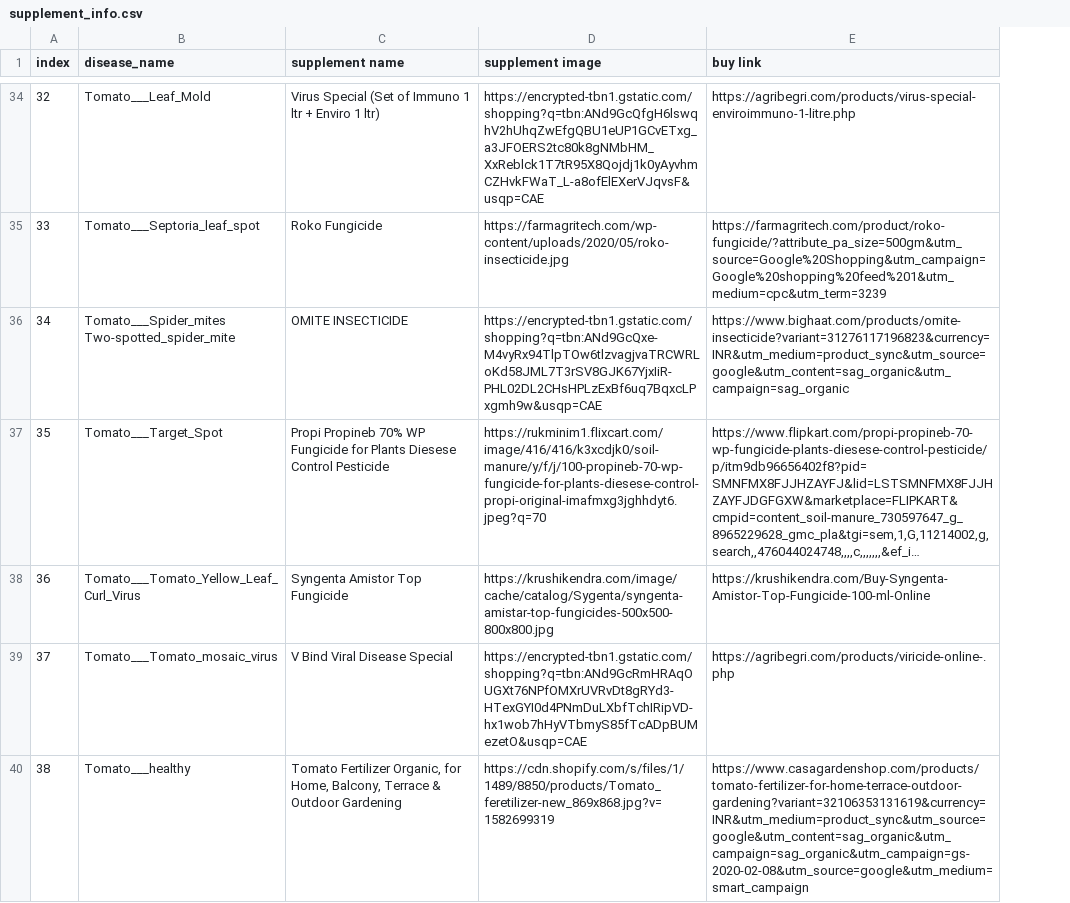
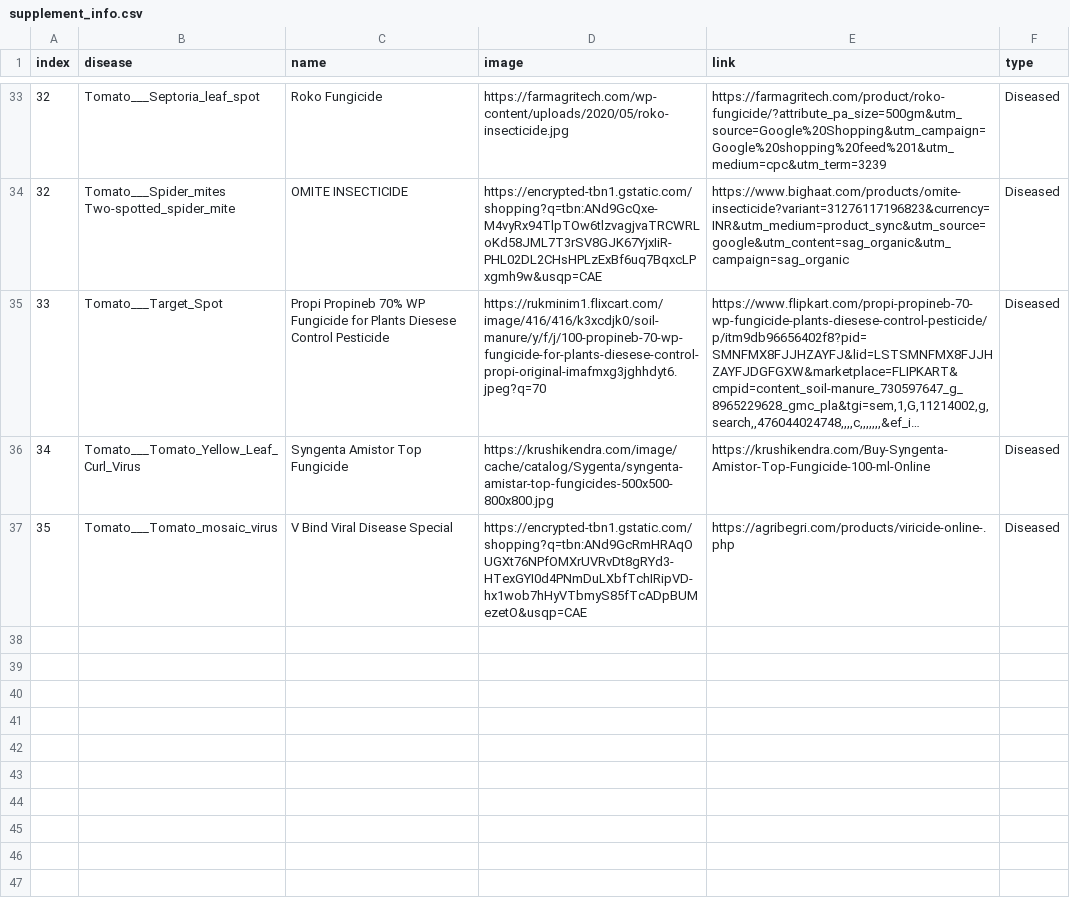
Before and after one commit to abhinawprateek/Disease-management, a CSV file: Flask Deployed App/supplement_info.csv, drawn as a sheet; only a part is shown, gaps mark what is left out; long unchanged cells end in …; removed rows and columns are numbered as before the commit, all else as after; the diff covers the shown part only; the diff names each change by its address in the sheet, - before the commit and + after, or states it on an @@ line.

Commit message:
feat: Update Flask app with modern UI, AI marketplace integration, and new static assets

```diff
--- a/Flask Deployed App/supplement_info.csv
+++ b/Flask Deployed App/supplement_info.csv
+column F (type), rows 33-37: all Diseased
-B1: disease_name
+B1: disease
-C1: supplement name
+C1: name
-D1: supplement image
+D1: image
-E1: buy link
+E1: link
-B33 (disease): Tomato___Leaf_Mold
+B33 (disease): Tomato___Septoria_leaf_spot
-C33 (name): Virus Special (Set of Immuno 1 ltr + Enviro 1 ltr)
+C33 (name): Roko Fungicide
-D33 (image): https://encrypted-tbn1.gstatic.com/shopping?q=tbn:ANd9GcQfgH6lswqhV2hUhqZwEfgQBU1eUP1GCvETxg_a3JFOERS2tc80k8gNMbHM_XxReblck1T7tR95X8Qojdj1k0yAyvhmCZHvkFWaT_L-a8ofElEXerVJqvsF&usqp=CAE
+D33 (image): https://farmagritech.com/wp-content/uploads/2020/05/roko-insecticide.jpg
-E33 (link): https://agribegri.com/products/virus-special-enviroimmuno-1-litre.php
+E33 (link): https://farmagritech.com/product/roko-fungicide/?attribute_pa_size=500gm&utm_source=Google%20Shopping&utm_campaign=Google%20shopping%20feed%201&utm_medium=cpc&utm_term=3239
-row 35: 33 | Tomato___Septoria_leaf_spot | Roko Fungicide | https://farmagritech.com/wp-content/uploads/2020/05/roko-insecticide.jpg | https://farmagritech.com/product/roko-fungicide/?attribute_pa_size=500gm&utm_source=Google%20Shopping&utm_campaign=Google%20shopping%20feed%201&utm_medium=cpc&utm_term=3239
-A34 (index): 34
+A34 (index): 32
-A35 (index): 35
+A35 (index): 33
-A36 (index): 36
+A36 (index): 34
-A37 (index): 37
+A37 (index): 35
-row 40: 38 | Tomato___healthy | Tomato Fertilizer Organic, for Home, Balcony, Terrace & Outdoor Gardening | https://cdn.shopify.com/s/files/1/1489/8850/products/Tomato_feretilizer-new_869x868.jpg?v=1582699319 | https://www.casagardenshop.com/products/tomato-fertilizer-for-home-terrace-outdoor-gardening?variant=32106353131619&currency=INR&utm_medium=product_sync&utm_source=google&utm_content=sag_organic&utm_campaign=sag_organic&utm_campaign=gs-2020-02-08&utm_source=google&utm_medium=smart_campaign
```
Also changed, not shown: 1 removed row and 124 edited cells elsewhere in this file, 11 other files.
